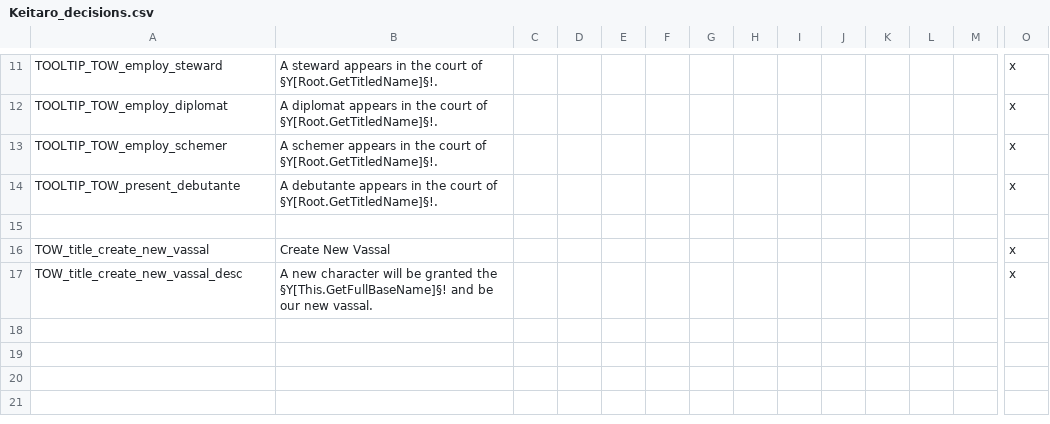
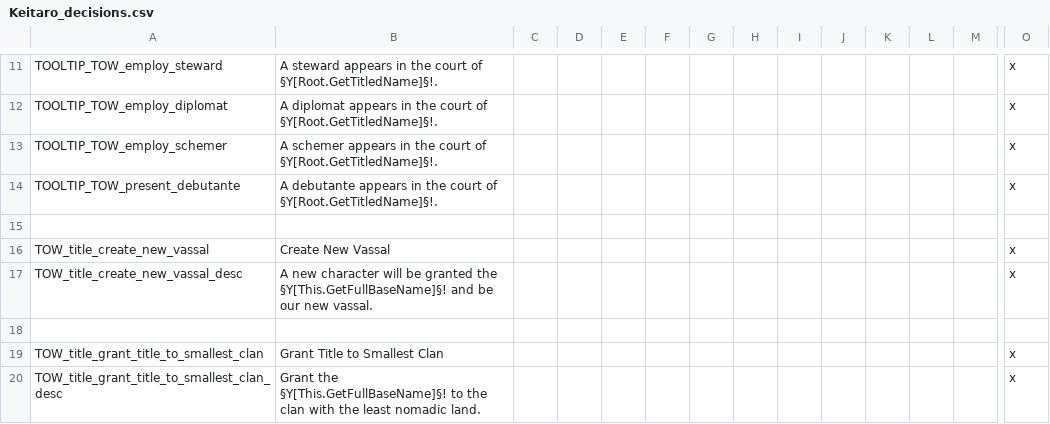
Before and after one commit to blackdragonTOW/Tides-of-Warcraft, a CSV file: localisation/Keitaro_decisions.csv, drawn as a sheet; only a part is shown, gaps mark what is left out; rows hold the shown columns only; the diff names each change by its address in the sheet, - before the commit and + after, or states it on an @@ line.

Commit message:
Added "Give title to smallest clan" county decision.

```diff
--- a/localisation/Keitaro_decisions.csv
+++ b/localisation/Keitaro_decisions.csv
+row 18: (empty)
+row 19: TOW_title_grant_title_to_smallest_clan | Grant Title to Smallest Clan |  |  |  |  |  |  |  |  |  |  |  | x
+row 20: TOW_title_grant_title_to_smallest_clan_desc | Grant the §Y[This.GetFullBaseName]§! to the clan with the least nomadic land. |  |  |  |  |  |  |  |  |  |  |  | x
```
Also changed, not shown: 2 other files.
